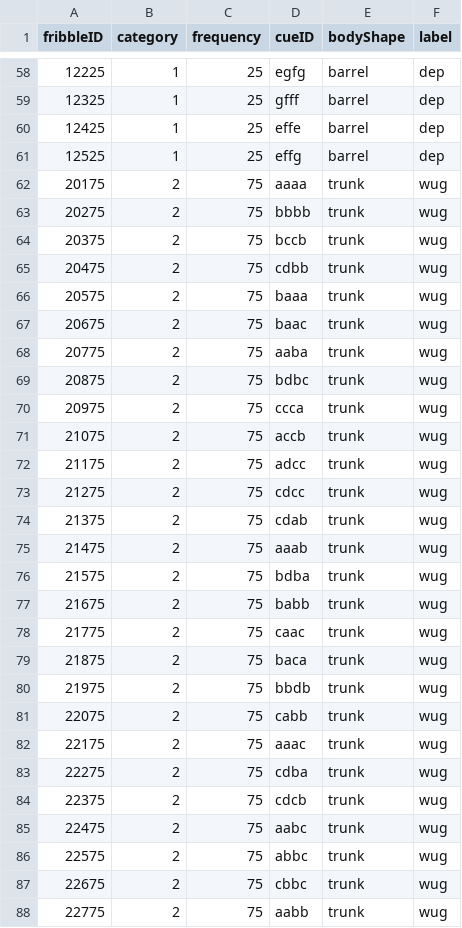
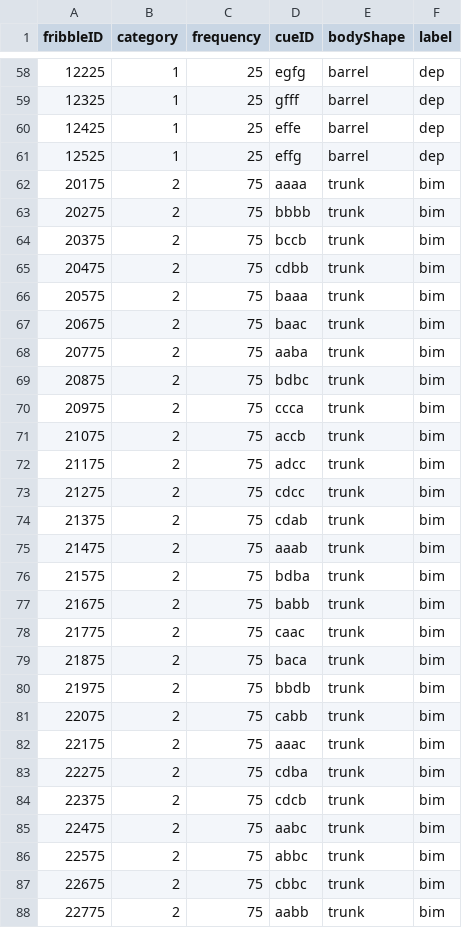
Before and after one commit to n400peanuts/leverhulmeNDL, a CSV file: exp1/stimuli/stimuli.csv, drawn as a sheet; only a part is shown, gaps mark what is left out; the diff covers the shown part only.

Commit message:
data and small changes

```diff
--- a/exp1/stimuli/stimuli.csv
+++ b/exp1/stimuli/stimuli.csv
@@ -61,28 +61,28 @@ fribbleID,category,frequency,cueID,bodyShape,label
 12525,1,25,effg,barrel,dep
-20175,2,75,aaaa,trunk,wug
-20275,2,75,bbbb,trunk,wug
-20375,2,75,bccb,trunk,wug
-20475,2,75,cdbb,trunk,wug
-20575,2,75,baaa,trunk,wug
-20675,2,75,baac,trunk,wug
-20775,2,75,aaba,trunk,wug
-20875,2,75,bdbc,trunk,wug
-20975,2,75,ccca,trunk,wug
-21075,2,75,accb,trunk,wug
-21175,2,75,adcc,trunk,wug
-21275,2,75,cdcc,trunk,wug
-21375,2,75,cdab,trunk,wug
-21475,2,75,aaab,trunk,wug
-21575,2,75,bdba,trunk,wug
-21675,2,75,babb,trunk,wug
-21775,2,75,caac,trunk,wug
-21875,2,75,baca,trunk,wug
-21975,2,75,bbdb,trunk,wug
-22075,2,75,cabb,trunk,wug
-22175,2,75,aaac,trunk,wug
-22275,2,75,cdba,trunk,wug
-22375,2,75,cdcb,trunk,wug
-22475,2,75,aabc,trunk,wug
-22575,2,75,abbc,trunk,wug
-22675,2,75,cbbc,trunk,wug
-22775,2,75,aabb,trunk,wug
+20175,2,75,aaaa,trunk,bim
+20275,2,75,bbbb,trunk,bim
+20375,2,75,bccb,trunk,bim
+20475,2,75,cdbb,trunk,bim
+20575,2,75,baaa,trunk,bim
+20675,2,75,baac,trunk,bim
+20775,2,75,aaba,trunk,bim
+20875,2,75,bdbc,trunk,bim
+20975,2,75,ccca,trunk,bim
+21075,2,75,accb,trunk,bim
+21175,2,75,adcc,trunk,bim
+21275,2,75,cdcc,trunk,bim
+21375,2,75,cdab,trunk,bim
+21475,2,75,aaab,trunk,bim
+21575,2,75,bdba,trunk,bim
+21675,2,75,babb,trunk,bim
+21775,2,75,caac,trunk,bim
+21875,2,75,baca,trunk,bim
+21975,2,75,bbdb,trunk,bim
+22075,2,75,cabb,trunk,bim
+22175,2,75,aaac,trunk,bim
+22275,2,75,cdba,trunk,bim
+22375,2,75,cdcb,trunk,bim
+22475,2,75,aabc,trunk,bim
+22575,2,75,abbc,trunk,bim
+22675,2,75,cbbc,trunk,bim
+22775,2,75,aabb,trunk,bim
```
Also changed, not shown: 6 added rows and 27 edited cells elsewhere in this file, 30 other files.
